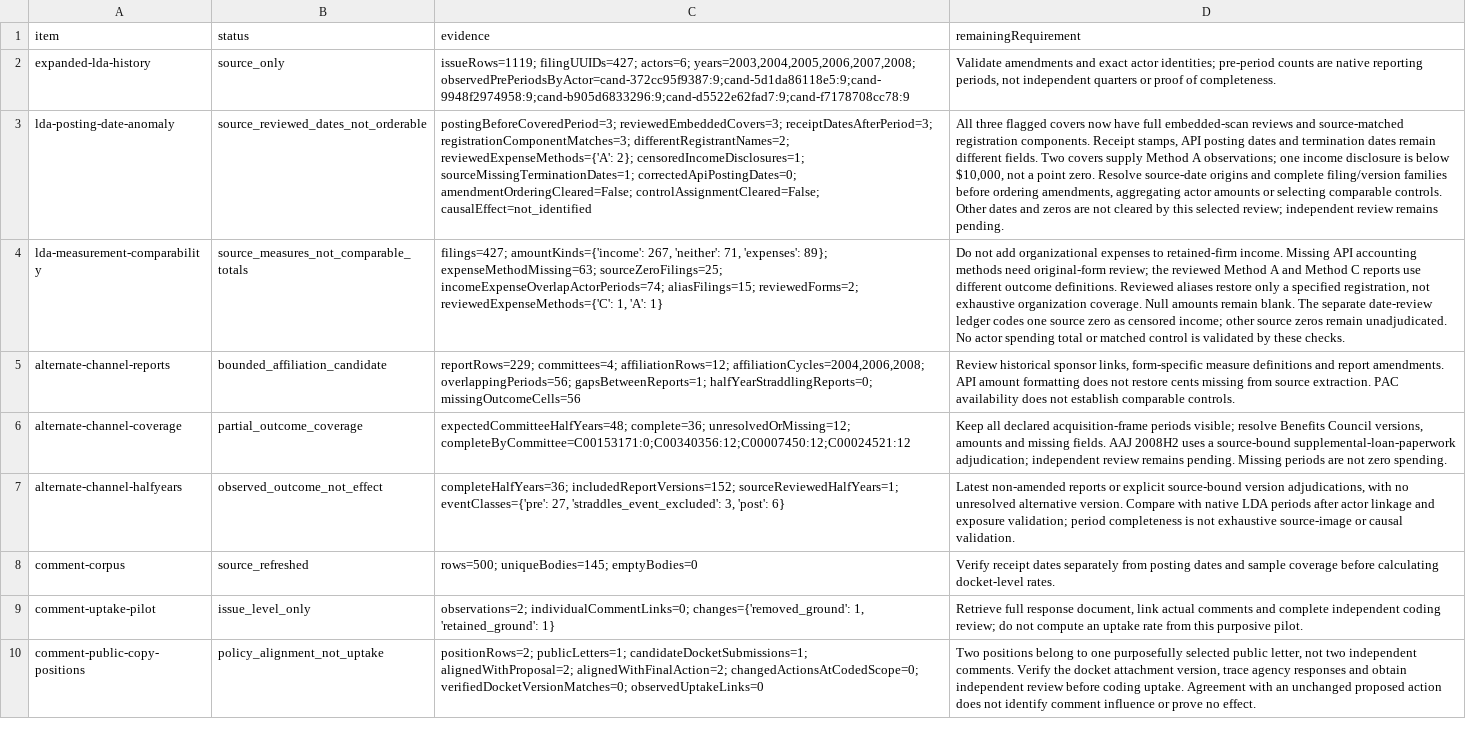
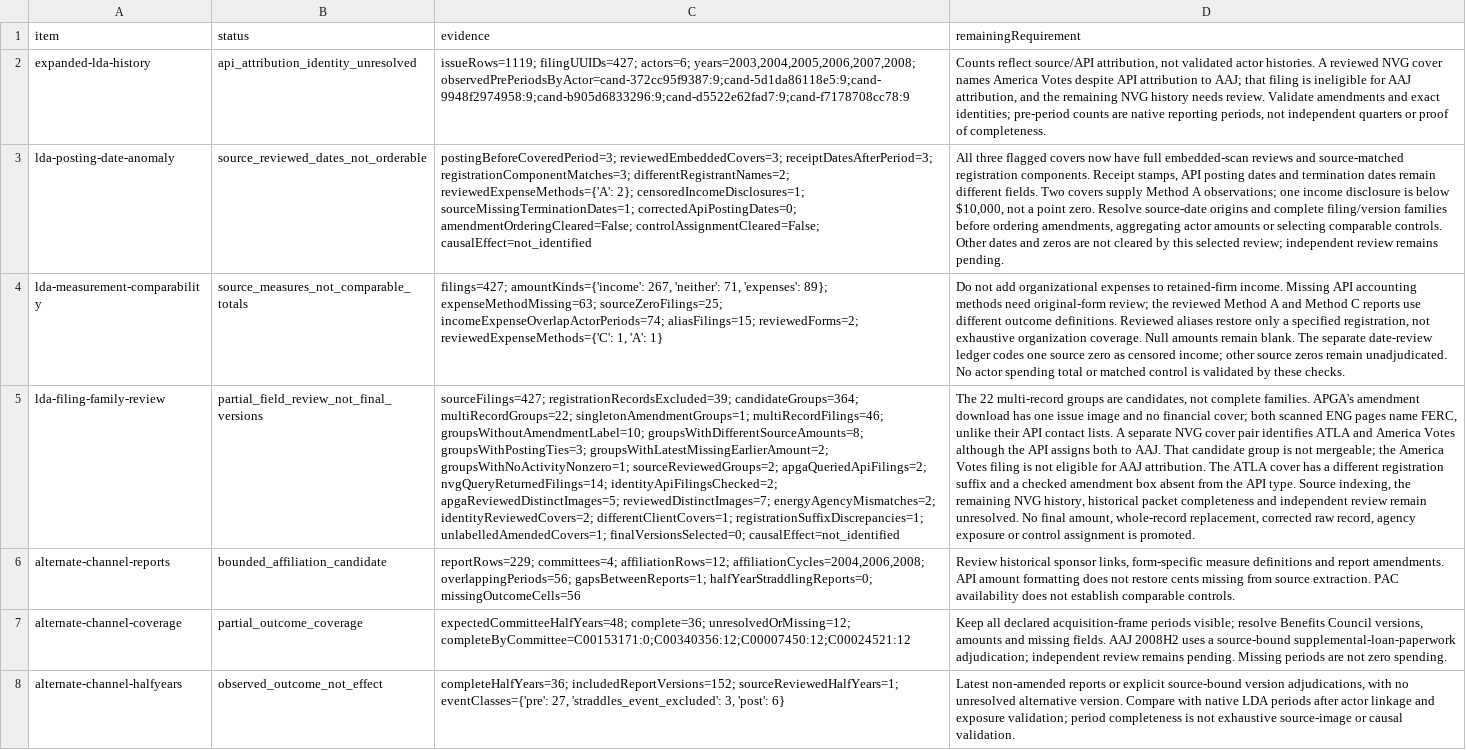
Before and after one commit to Jacoba1100254352/lobby-capture-simulator, a CSV file: reports/empirical-expansion-audit.csv, drawn as a sheet; only a part is shown; the shorter side is filled out with more unchanged rows; the diff names each change by its address in the sheet, - before the commit and + after, or states it on an @@ line.

Commit message:
Review LDA candidate families and reject cross-client version grouping

```diff
--- a/reports/empirical-expansion-audit.csv
+++ b/reports/empirical-expansion-audit.csv
-B2 (status): source_only
+B2 (status): api_attribution_identity_unresolved
-D2 (remainingRequirement): Validate amendments and exact actor identities; pre-period…
+D2 (remainingRequirement): Counts reflect source/API attribution, not validated actor histories. A reviewed NVG cover names America Votes despite API attribution to AAJ; that filing is ineligible for AAJ attribution, and the remaining NVG history needs review. Validate amendments and exact identities; pre-period…
+row 5: lda-filing-family-review | partial_field_review_not_final_versions | sourceFilings=427; registrationRecordsExcluded=39; candidateGroups=364; multiRecordGroups=22; singletonAmendmentGroups=1; multiRecordFilings=46; groupsWithoutAmendmentLabel=10; groupsWithDifferentSourceAmounts=8; groupsWithPostingTies=3; groupsWithLatestMissingEarlierAmount=2; groupsWithNoActivityNonzero=1; sourceReviewedGroups=2; apgaQueriedApiFilings=2; nvgQueryReturnedFilings=14; identityApiFilingsChecked=2; apgaReviewedDistinctImages=5; reviewedDistinctImages=7; energyAgencyMismatches=2; identityReviewedCovers=2; differentClientCovers=1; registrationSuffixDiscrepancies=1; unlabelledAmendedCovers=1; finalVersionsSelected=0; causalEffect=not_identified | The 22 multi-record groups are candidates, not complete families. APGA's amendment download has one issue image and no financial cover; both scanned ENG pages name FERC, unlike their API contact lists. A separate NVG cover pair identifies ATLA and America Votes although the API assigns both to AAJ. That candidate group is not mergeable; the America Votes filing is not eligible for AAJ attribution. The ATLA cover has a different registration suffix and a checked amendment box absent from the API type. Source indexing, the remaining NVG history, historical packet completeness and independent review remain unresolved. No final amount, whole-record replacement, corrected raw record, agency exposure or control assignment is promoted.
```
Also changed, not shown: reports/doi-deposit-readiness.csv, reports/policy-claim-language-audit.csv, 20 other files.
